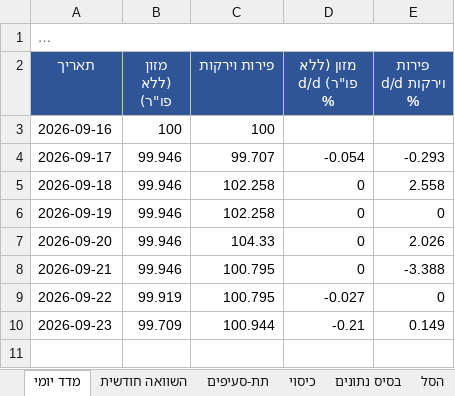
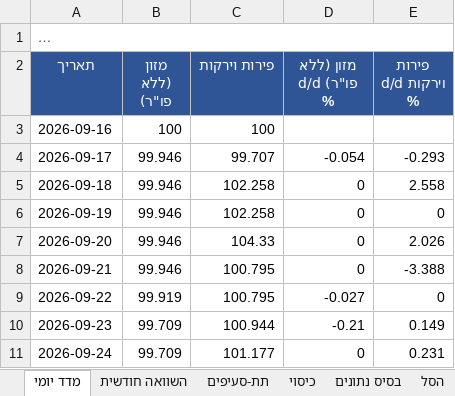
Before and after one commit to gbo1381/food-price-tracker, an Excel workbook: data/workbook/מעקב מחירי מזון.xlsx, sheet מדד יומי, drawn as a sheet; long unchanged cells end in …; values as stored, in another font and other column widths than the file's, no borders; the diff names each change by its address in the sheet, - before the commit and + after, or states it on an @@ line.

```diff
--- a/data/workbook/מעקב מחירי מזון.xlsx (sheet מדד יומי)
+++ b/data/workbook/מעקב מחירי מזון.xlsx (sheet מדד יומי)
+row 11: 2026-09-24 | 99.709 | 101.177 | 0 | 0.231
```
Also changed, not shown: sheet בסיס נתונים, sheet תת-סעיפים, sheet כיסוי, 10 other files.
